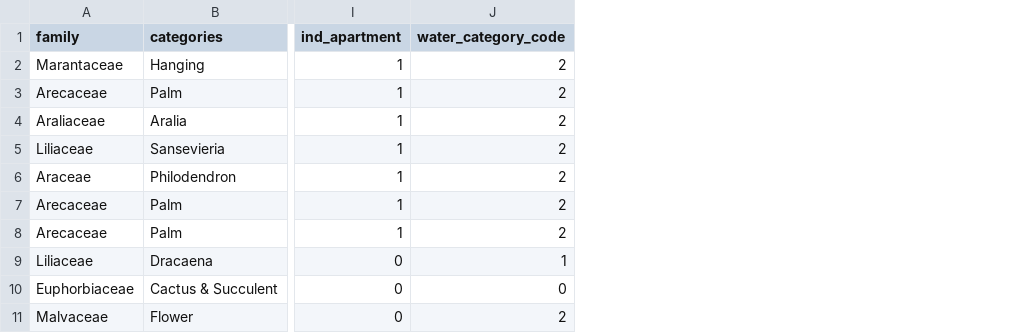
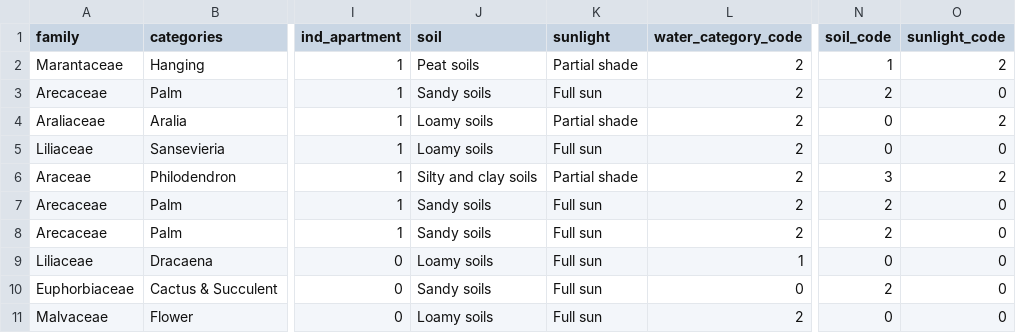
Before and after one commit to Chroma-CESAR/Rooted, a CSV file: datasets/plants_cleaned.csv, drawn as a sheet; only a part is shown, gaps mark what is left out; the diff names each change by its address in the sheet, - before the commit and + after, or states it on an @@ line.

Commit message:
add: soil types and sunlight necessary

```diff
--- a/datasets/plants_cleaned.csv
+++ b/datasets/plants_cleaned.csv
+column J (soil), rows 2-11: Peat soils | Sandy soils | Loamy soils | Loamy soils | Silty and clay soils | Sandy soils | Sandy soils | Loamy soils | Sandy soils | Loamy soils
+column K (sunlight), rows 2-11: Partial shade | Full sun | Partial shade | Full sun | Partial shade | Full sun | Full sun | Full sun | Full sun | Full sun
+column N (soil_code), rows 2-11: 1 | 2 | 0 | 0 | 3 | 2 | 2 | 0 | 2 | 0
+column O (sunlight_code), rows 2-11: 2 | 0 | 2 | 0 | 2 | 0 | 0 | 0 | 0 | 0
```
Also changed, not shown: 2 other files.
